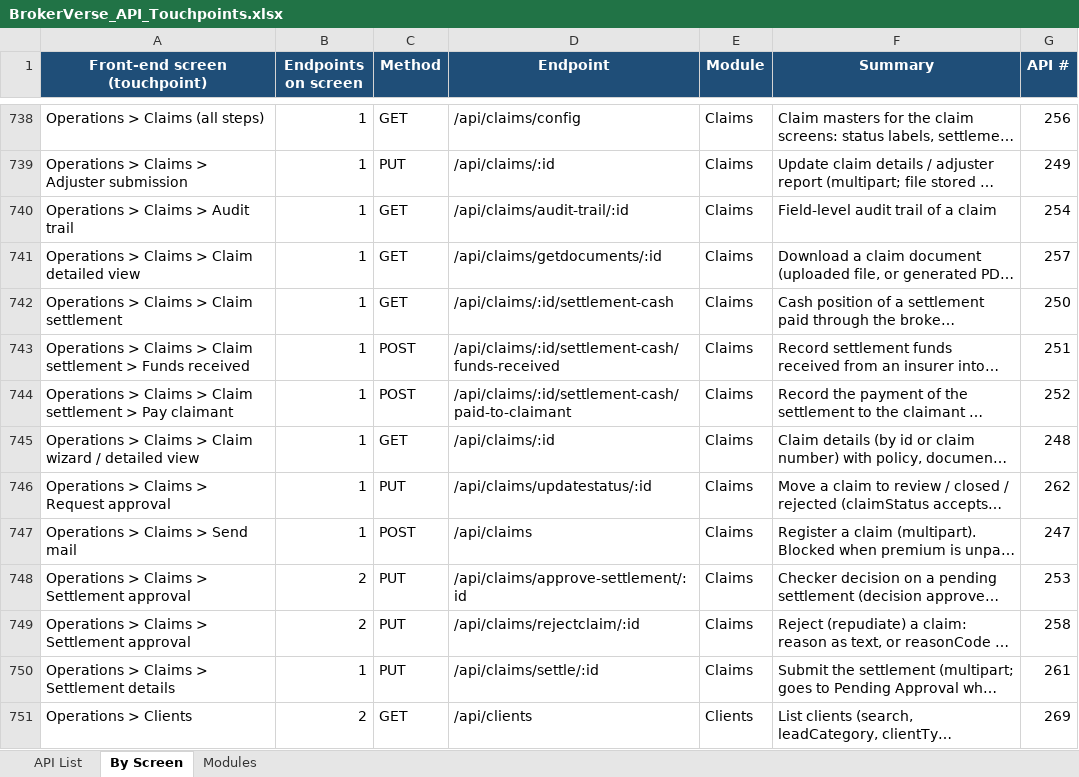
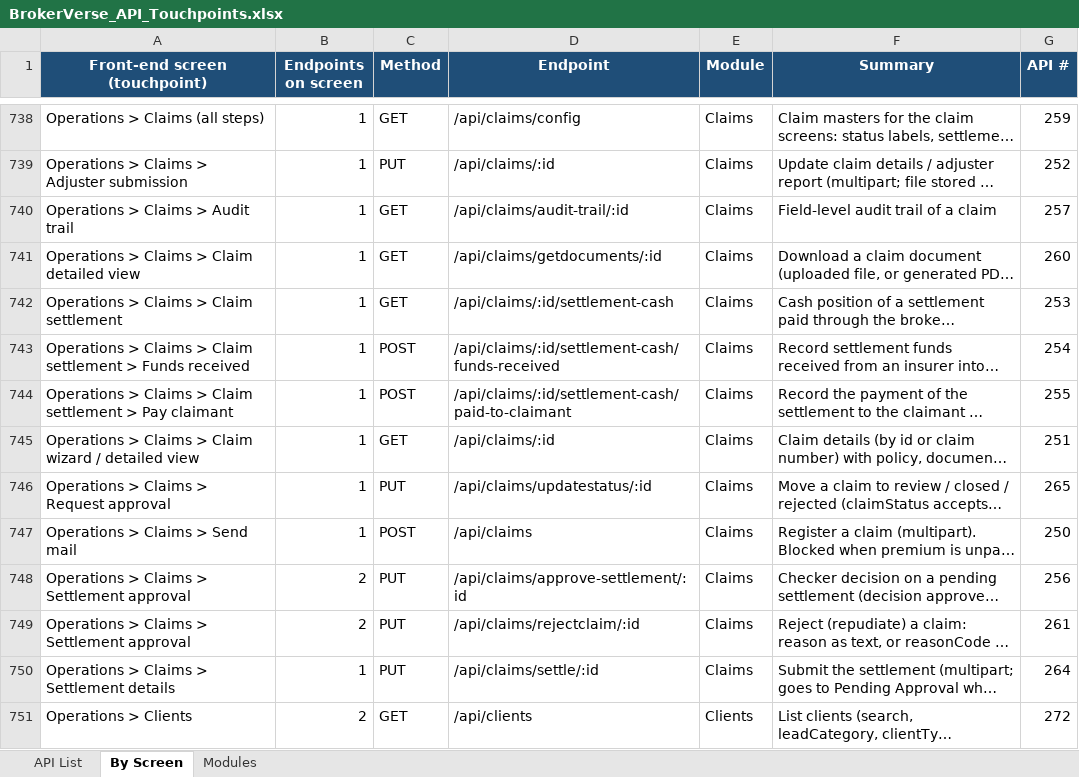
Before and after one commit to IortaTexhNXT-DEV/BDOI-OOTB, an Excel workbook: backend/docs/api/BrokerVerse_API_Touchpoints.xlsx, sheet By Screen, drawn as a sheet; only a part is shown, gaps mark what is left out; long unchanged cells end in …; values as stored, in another font and other column widths than the file's, no borders; the diff covers the shown part only; the diff names each change by its address in the sheet, - before the commit and + after, or states it on an @@ line.

```diff
--- a/backend/docs/api/BrokerVerse_API_Touchpoints.xlsx (sheet By Screen)
+++ b/backend/docs/api/BrokerVerse_API_Touchpoints.xlsx (sheet By Screen)
-G738 (API #): 256
+G738 (API #): 259
-G739 (API #): 249
+G739 (API #): 252
-G740 (API #): 254
+G740 (API #): 257
-G741 (API #): 257
+G741 (API #): 260
-G742 (API #): 250
+G742 (API #): 253
-G743 (API #): 251
+G743 (API #): 254
-G744 (API #): 252
+G744 (API #): 255
-G745 (API #): 248
+G745 (API #): 251
-G746 (API #): 262
+G746 (API #): 265
-G747 (API #): 247
+G747 (API #): 250
-G748 (API #): 253
+G748 (API #): 256
-G749 (API #): 258
+G749 (API #): 261
-G750 (API #): 261
+G750 (API #): 264
-G751 (API #): 269
+G751 (API #): 272
```
Also changed, not shown: other rows of this sheet, sheet API List, sheet Modules, 10 other files.
